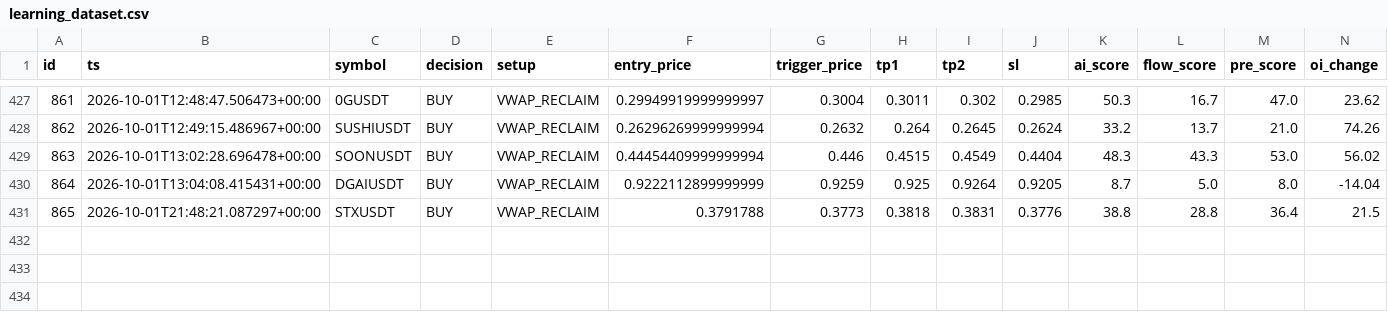
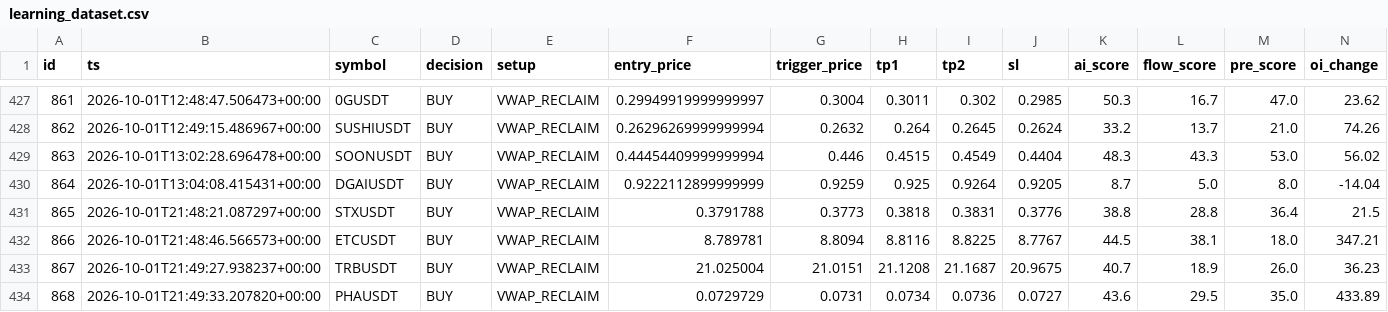
Before and after one commit to rank1984/crypto-bot, a CSV file: data/learning_dataset.csv, drawn as a sheet; only a part is shown, gaps mark what is left out; rows hold the shown columns only; the diff names each change by its address in the sheet, - before the commit and + after, or states it on an @@ line.

```diff
--- a/data/learning_dataset.csv
+++ b/data/learning_dataset.csv
+row 432: 866 | 2026-10-01T21:48:46.566573+00:00 | ETCUSDT | BUY | VWAP_RECLAIM | 8.789781 | 8.8094 | 8.8116 | 8.8225 | 8.7767 | 44.5 | 38.1 | 18.0 | 347.21
+row 433: 867 | 2026-10-01T21:49:27.938237+00:00 | TRBUSDT | BUY | VWAP_RECLAIM | 21.025004 | 21.0151 | 21.1208 | 21.1687 | 20.9675 | 40.7 | 18.9 | 26.0 | 36.23
+row 434: 868 | 2026-10-01T21:49:33.207820+00:00 | PHAUSDT | BUY | VWAP_RECLAIM | 0.0729729 | 0.0731 | 0.0734 | 0.0736 | 0.0727 | 43.6 | 29.5 | 35.0 | 433.89
```
Also changed, not shown: shadow_results.csv, 1 other file.
